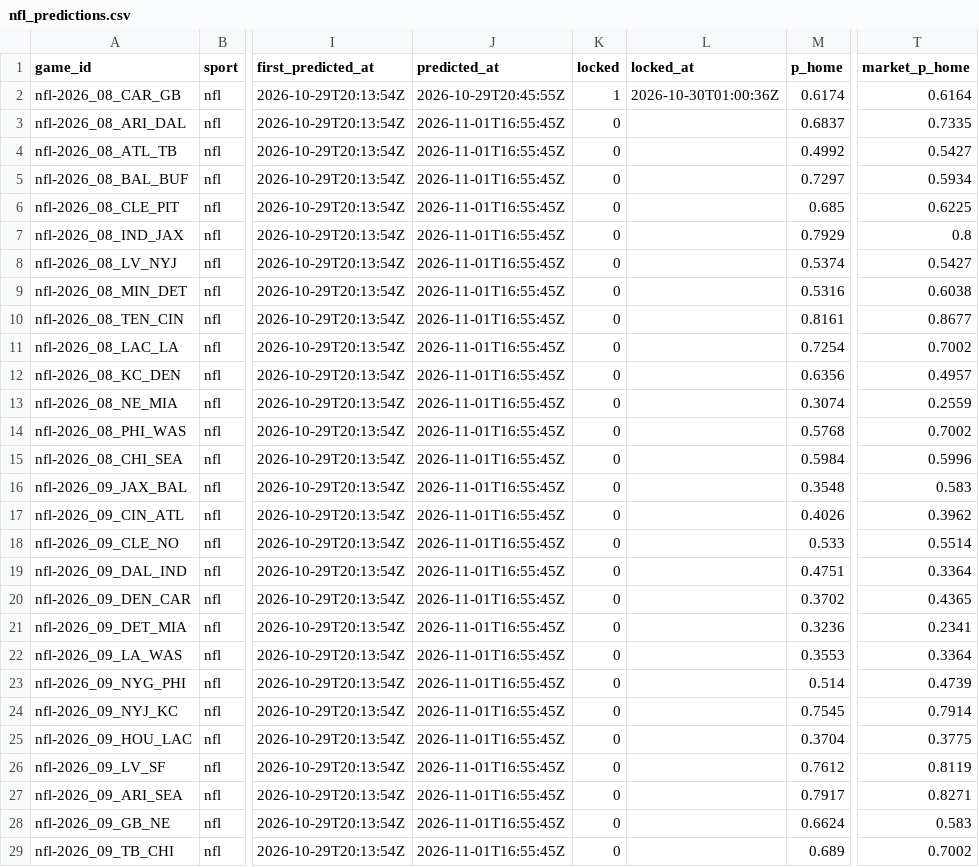
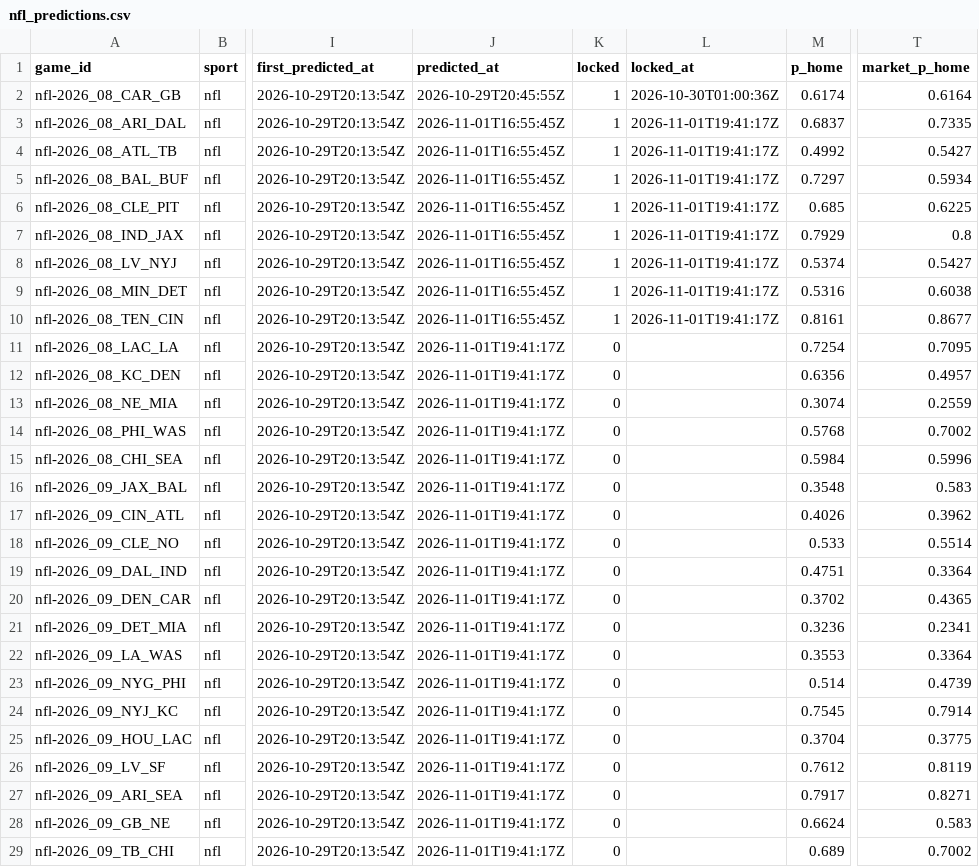
Before and after one commit to pknsubuga07/pl-forecast, a CSV file: data/ledger/nfl_predictions.csv, drawn as a sheet; only a part is shown, gaps mark what is left out; the diff covers the shown part only; the diff names each change by its address in the sheet, - before the commit and + after, or states it on an @@ line.

```diff
--- a/data/ledger/nfl_predictions.csv
+++ b/data/ledger/nfl_predictions.csv
-K3:K10 (locked): 0
+K3:K10 (locked): 1
-L3:L10 (locked_at): (empty)
+L3:L10 (locked_at): 2026-11-01T19:41:17Z
-J11:J29 (predicted_at): 2026-11-01T16:55:45Z
+J11:J29 (predicted_at): 2026-11-01T19:41:17Z
-T11 (market_p_home): 0.7002
+T11 (market_p_home): 0.7095
```
Also changed, not shown: 7 added rows and 3 edited cells elsewhere in this file, data/ledger/nba_predictions.csv, data/ledger/nba_props.csv, 18 other files.
